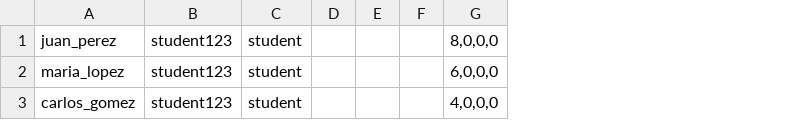
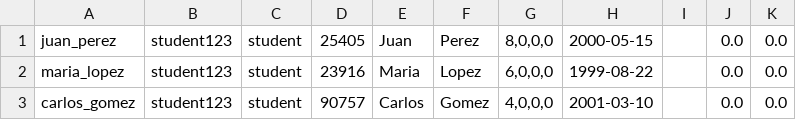
Before and after one commit to gonzaleztsebas-blip/sia, a CSV file: sia/src/main/resources/dataBase/studentCSV.csv, drawn as a sheet; removed rows and columns are numbered as before the commit, all else as after; the diff names each change by its address in the sheet, - before the commit and + after, or states it on an @@ line.

```diff
--- a/sia/src/main/resources/dataBase/studentCSV.csv
+++ b/sia/src/main/resources/dataBase/studentCSV.csv
-column D, empty
-column E, empty
-column F, empty
+column D, rows 1-3: 25405 | 23916 | 90757
+column E, rows 1-3: Juan | Maria | Carlos
+column F, rows 1-3: Perez | Lopez | Gomez
+column H, rows 1-3: 2000-05-15 | 1999-08-22 | 2001-03-10
+column I, empty
+column J, rows 1-3: all 0.0
+column K, rows 1-3: all 0.0
```
Also changed, not shown: sia/src/main/resources/dataBase/courseCSV.csv, sia/src/main/resources/dataBase/groupCSV.csv, 31 other files.
